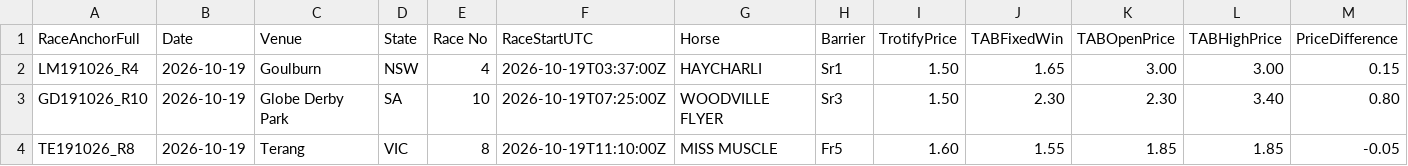
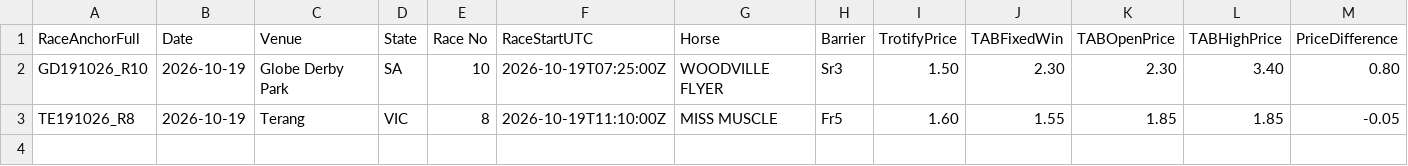
Before and after one commit to harnessapp/Trotify, a CSV file: trotify_tips.csv, drawn as a sheet; only a part is shown; rows hold the shown columns only; the diff names each change by its address in the sheet, - before the commit and + after, or states it on an @@ line.

```diff
--- a/trotify_tips.csv
+++ b/trotify_tips.csv
-row 2: LM191026_R4 | 2026-10-19 | Goulburn | NSW | 4 | 2026-10-19T03:37:00Z | HAYCHARLI | Sr1 | 1.50 | 1.65 | 3.00 | 3.00 | 0.15
```
Also changed, not shown: live_results_today.csv, tab_dividends.csv, 1 other file.
